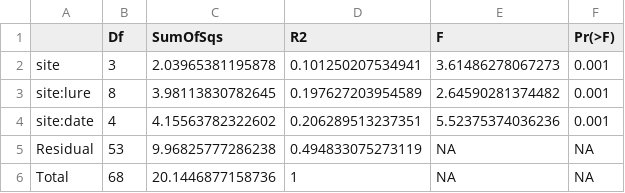
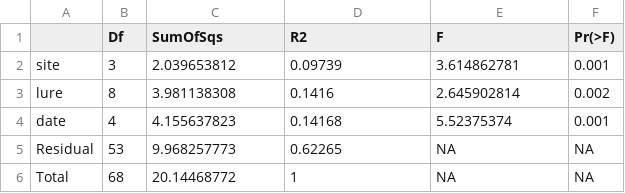
Before and after one commit to ewmorr/BIL_2024_insect_fungi, a CSV file: data/presentation_items/insect_community_permanova.csv, drawn as a sheet; removed rows and columns are numbered as before the commit, all else as after; the diff names each change by its address in the sheet, - before the commit and + after, or states it on an @@ line.

Commit message:
updated permanova model structure for accurate r2 and p-values including set by to "margin".

```diff
--- a/data/presentation_items/insect_community_permanova.csv
+++ b/data/presentation_items/insect_community_permanova.csv
-C2 (SumOfSqs): 2.03965381195878
+C2 (SumOfSqs): 2.039653812
-D2 (R2): 0.101250207534941
+D2 (R2): 0.09739
-E2 (F): 3.61486278067273
+E2 (F): 3.614862781
-row 3: site:lure | 8 | 3.98113830782645 | 0.197627203954589 | 2.64590281374482 | 0.001
-row 4: site:date | 4 | 4.15563782322602 | 0.206289513237351 | 5.52375374036236 | 0.001
+row 3: lure | 8 | 3.981138308 | 0.1416 | 2.645902814 | 0.002
+row 4: date | 4 | 4.155637823 | 0.14168 | 5.52375374 | 0.001
-C5 (SumOfSqs): 9.96825777286238
+C5 (SumOfSqs): 9.968257773
-D5 (R2): 0.494833075273119
+D5 (R2): 0.62265
-C6 (SumOfSqs): 20.1446877158736
+C6 (SumOfSqs): 20.14468772
```
Also changed, not shown: 4 other files.
